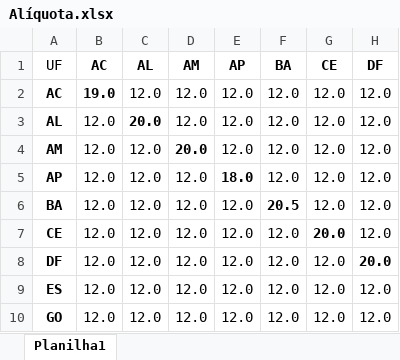
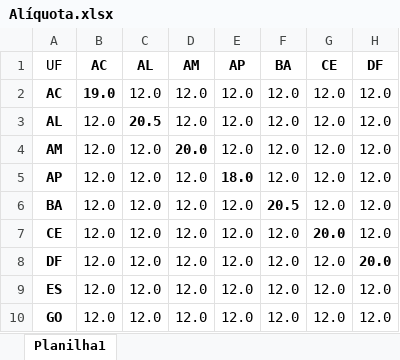
Before and after one commit to ArturSenna/cte-loglife-automation, an Excel workbook: botCTE/botCTE/Alíquota.xlsx, sheet Planilha1, drawn as a sheet; only a part is shown; values as stored, in another font and other column widths than the file's, no borders; the diff names each change by its address in the sheet, - before the commit and + after, or states it on an @@ line.

```diff
--- a/botCTE/botCTE/Alíquota.xlsx (sheet Planilha1)
+++ b/botCTE/botCTE/Alíquota.xlsx (sheet Planilha1)
-C3 (AL): 20.0
+C3 (AL): 20.5
```
Also changed, not shown: 2 other files.
